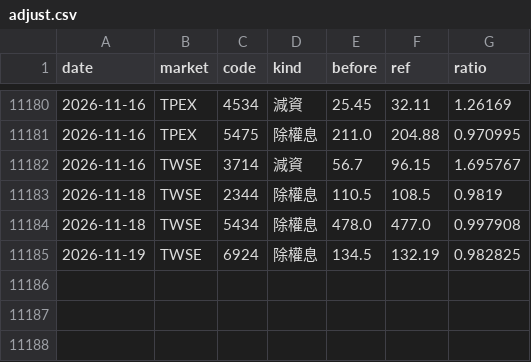
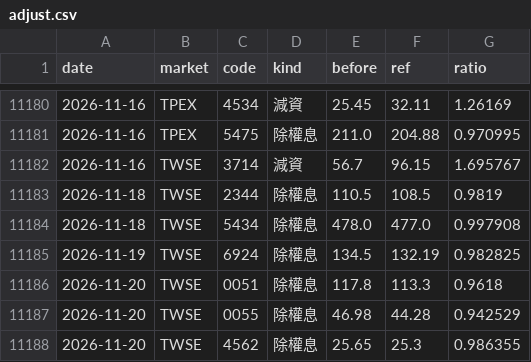
Before and after one commit to DingTingdong/surge-data, a CSV file: data/adjust.csv, drawn as a sheet; only a part is shown, gaps mark what is left out.

```diff
--- a/data/adjust.csv
+++ b/data/adjust.csv
@@ -11185 +11185,4 @@ date,market,code,kind,before,ref,ratio
 2026-11-19,TWSE,6924,除權息,134.5,132.19,0.982825
+2026-11-20,TWSE,0051,除權息,117.8,113.3,0.9618
+2026-11-20,TWSE,0055,除權息,46.98,44.28,0.942529
+2026-11-20,TWSE,4562,除權息,25.65,25.3,0.986355
```
Also changed, not shown: data/disposal.csv, data/fetch_log.csv, 1 other file.
